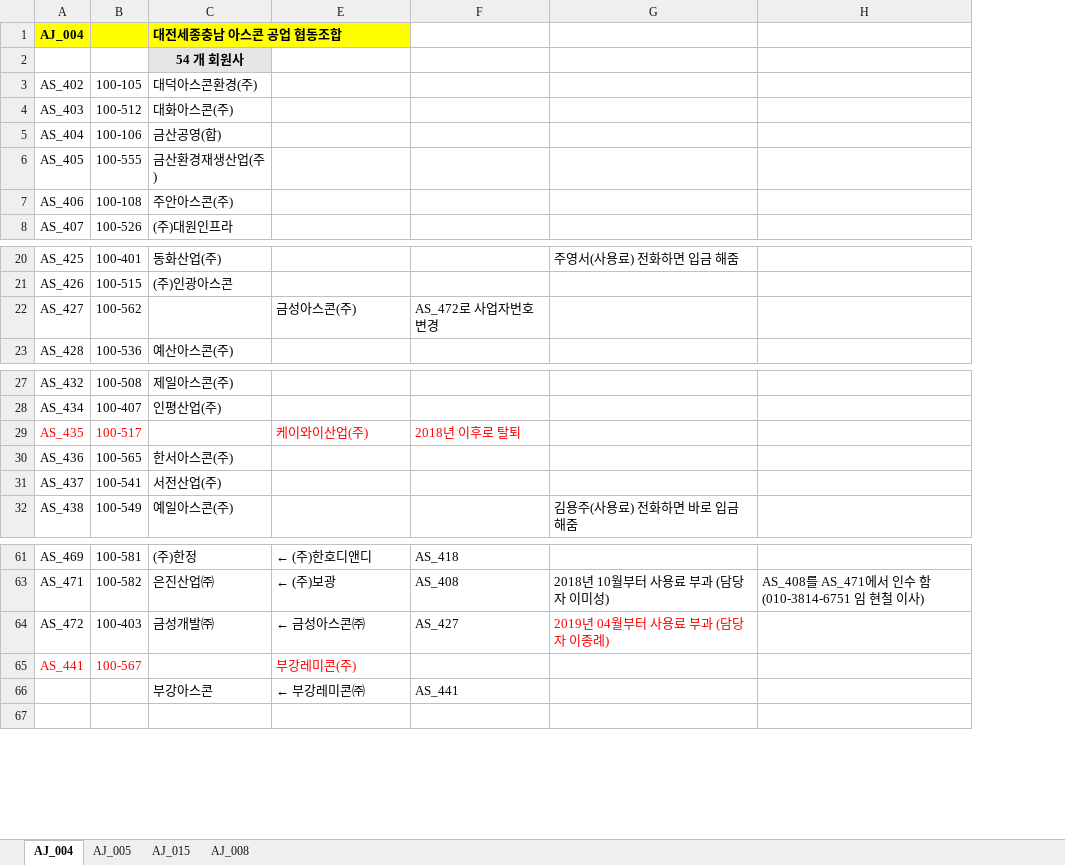
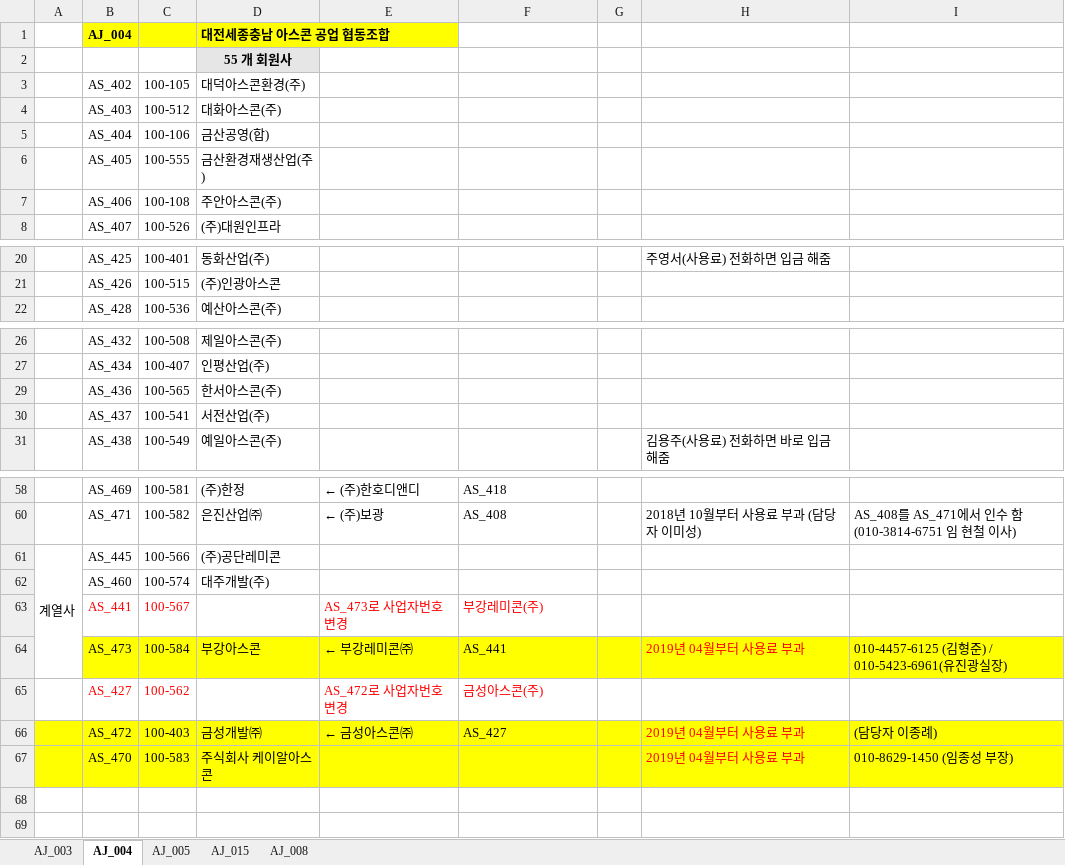
Before and after one commit to lovelhn/02_GimaekBill, an Excel workbook: 03 아스콘.xlsx, sheet AJ_004, drawn as a sheet; only a part is shown, gaps mark what is left out; values as stored, in another font and other column widths than the file's, no borders; removed rows and columns are numbered as before the commit, all else as after; the diff names each change by its address in the sheet, - before the commit and + after, or states it on an @@ line.

```diff
--- a/03 아스콘.xlsx (sheet AJ_004)
+++ b/03 아스콘.xlsx (sheet AJ_004)
+sheet tab: AJ_003
+column A, empty
+column G, empty
-D2: 54 개 회원사
+D2: 55 개 회원사
-row 22: AS_427 | 100-562 |  | 금성아스콘(주) | AS_472로 사업자번호 변경
@@ row 29 hidden: AS_435 | 100-517 |  | 케이와이산업(주) | 2018년 이후로 탈퇴 @@
@@ row 36 moved to row 61: 계열사 @@
@@ row 48 moved to row 62: AS_460 @@
+row 63:  | AS_441 | 100-567 |  | AS_473로 사업자번호 변경 | 부강레미콘(주)
+row 64:  | AS_473 | 100-584 | 부강아스콘 | ← 부강레미콘㈜ | AS_441 |  | 2019년 04월부터 사용료 부과 | 010-4457-6125 (김형준) / 010-5423-6961(유진광실장)
+row 65:  | AS_427 | 100-562 |  | AS_472로 사업자번호 변경 | 금성아스콘(주)
-B66:F66 fill: none
+B66:F66 fill: #FFFF00
-H66: 2019년 04월부터 사용료 부과 (담당자 이종례)
+H66: 2019년 04월부터 사용료 부과
-H66:I66 fill: none
+H66:I66 fill: #FFFF00
-I66: (empty)
+I66: (담당자 이종례)
-row 65: AS_441 | 100-567 |  | 부강레미콘(주)
+row 67:  | AS_470 | 100-583 | 주식회사 케이알아스콘 |  |  |  | 2019년 04월부터 사용료 부과 | 010-8629-1450 (임종성 부장)
-row 68:  |  | 부강아스콘 | ← 부강레미콘㈜ | AS_441
+row 68: (empty)
```
Also changed, not shown: hidden cells, 01 회원사사용료현황(2019년).xlsx, 02 레미콘.xlsx.
